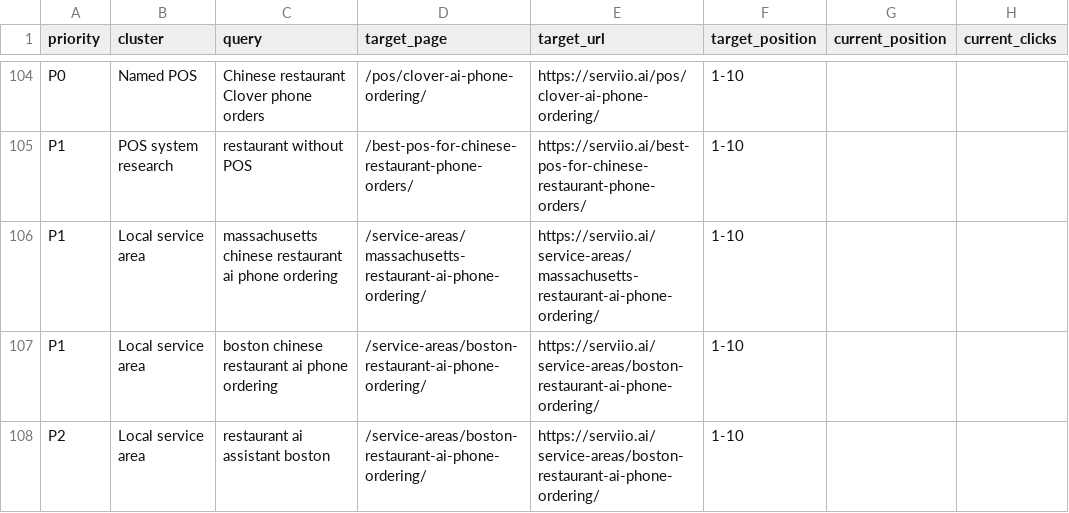
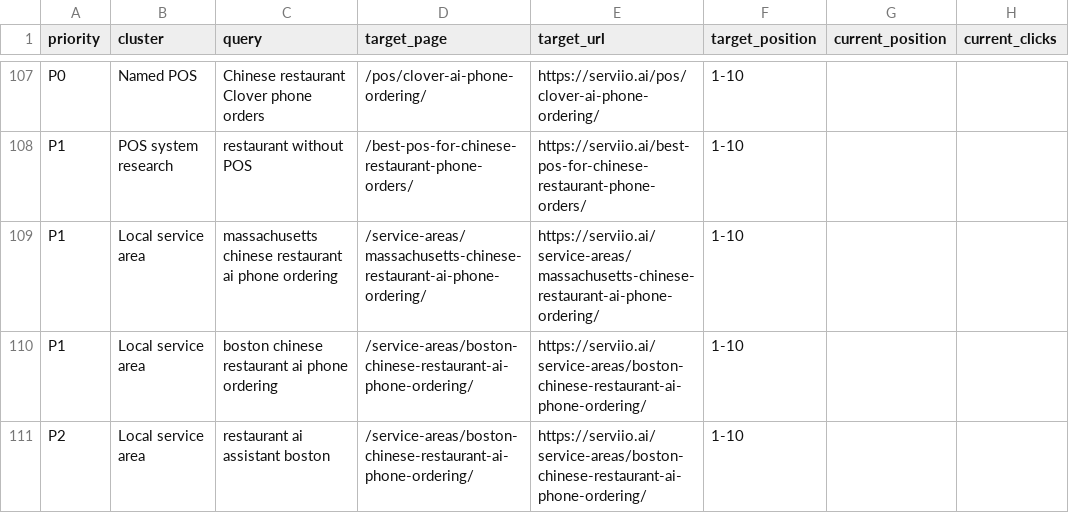
Before and after one commit to kevinliujunyang/serviio-website, a CSV file: docs/first-page-ranking-watchlist.csv, drawn as a sheet; only a part is shown, gaps mark what is left out; addresses are those after the commit; the diff covers the shown part only; the diff names each change by its address in the sheet, - before the commit and + after, or states it on an @@ line.

```diff
--- a/docs/first-page-ranking-watchlist.csv
+++ b/docs/first-page-ranking-watchlist.csv
-D109 (target_page): /service-areas/massachusetts-restaurant-ai-phone-ordering/
+D109 (target_page): /service-areas/massachusetts-chinese-restaurant-ai-phone-ordering/
-E109 (target_url): https://serviio.ai/service-areas/massachusetts-restaurant-ai-phone-ordering/
+E109 (target_url): https://serviio.ai/service-areas/massachusetts-chinese-restaurant-ai-phone-ordering/
-D110:D111 (target_page): /service-areas/boston-restaurant-ai-phone-ordering/
+D110:D111 (target_page): /service-areas/boston-chinese-restaurant-ai-phone-ordering/
-E110:E111 (target_url): https://serviio.ai/service-areas/boston-restaurant-ai-phone-ordering/
+E110:E111 (target_url): https://serviio.ai/service-areas/boston-chinese-restaurant-ai-phone-ordering/
```
Also changed, not shown: 3 added rows and 6 edited cells elsewhere in this file, docs/sample-first-page-ranking-watchlist-updated.csv, docs/sample-search-console-export.csv, 5 other files.
